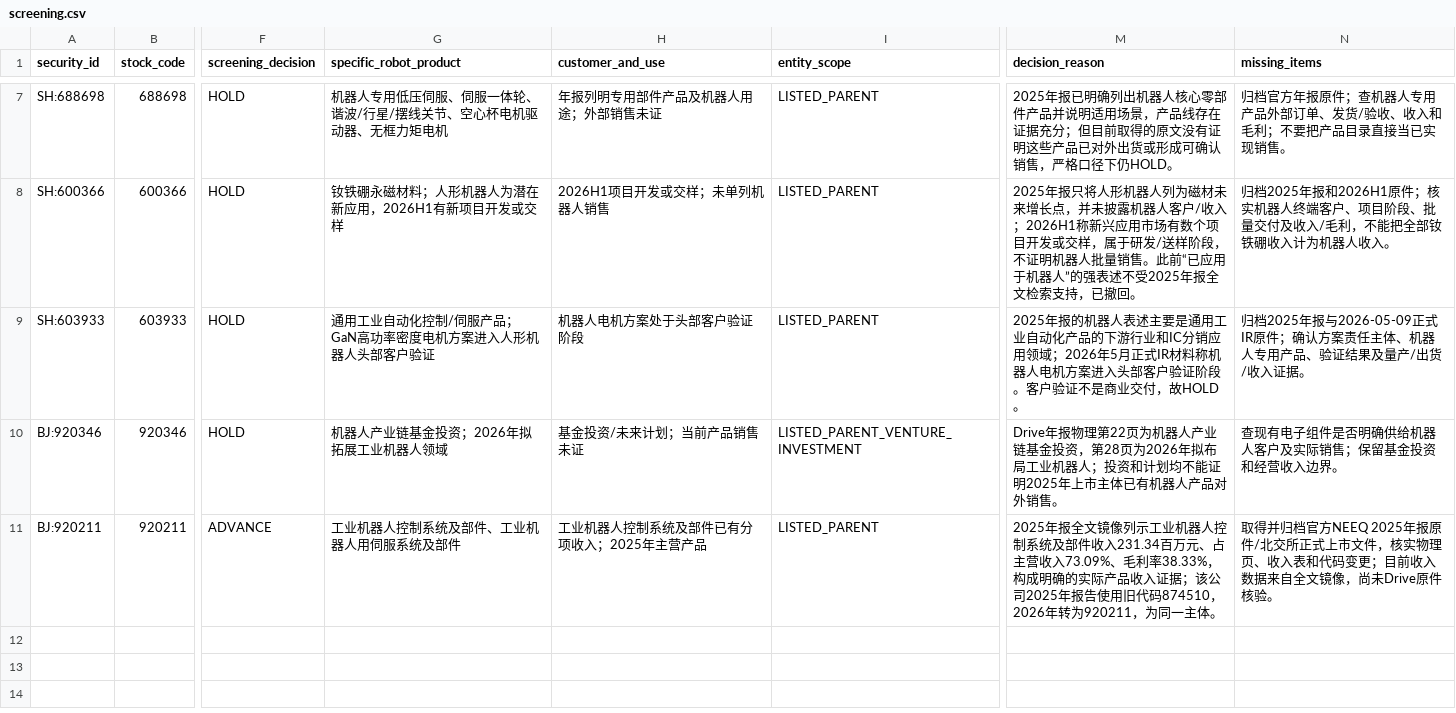
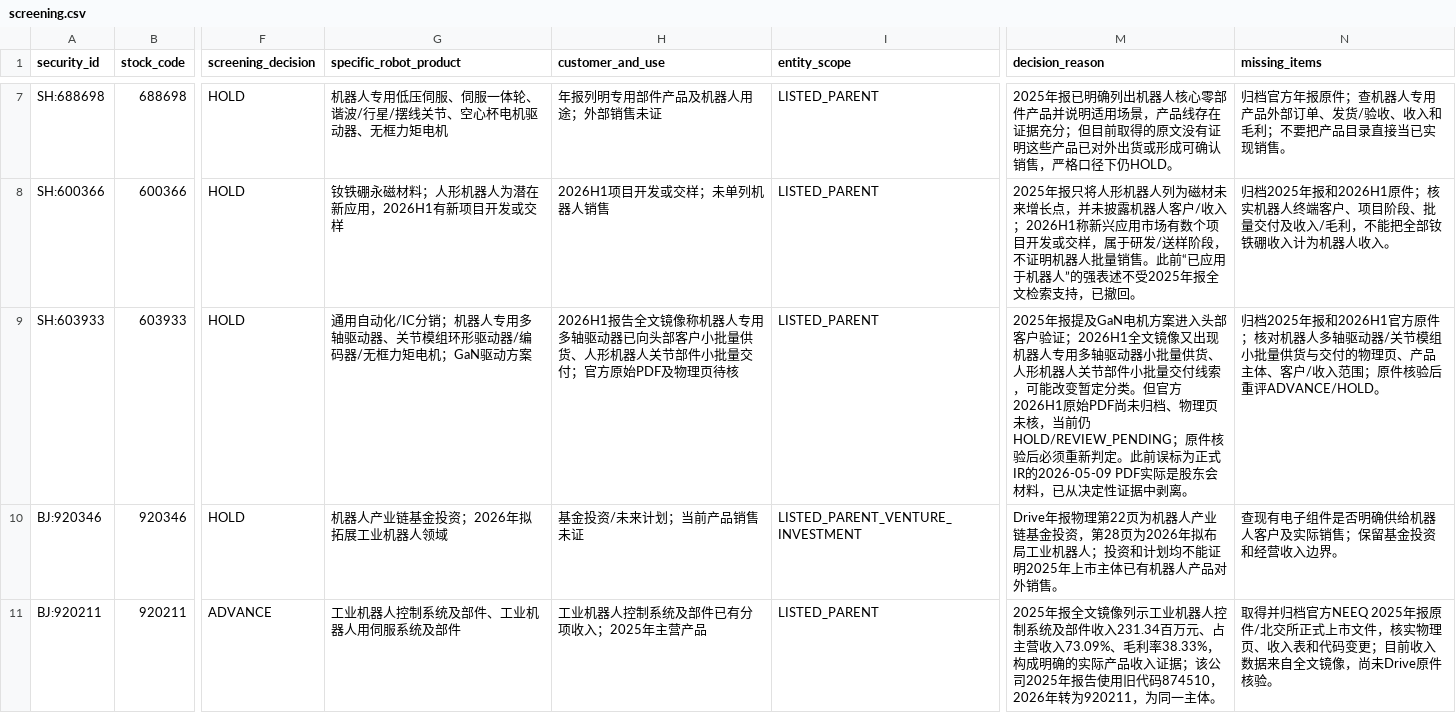
Before and after one commit to qiangzhuangmeili-ui/robotics-inflection-research, a CSV file: packages/C00_PILOT_01/results/screening.csv, drawn as a sheet; only a part is shown, gaps mark what is left out; the diff names each change by its address in the sheet, - before the commit and + after, or states it on an @@ line.

Commit message:
更新睿能科技2026H1新线索及待核验状态

```diff
--- a/packages/C00_PILOT_01/results/screening.csv
+++ b/packages/C00_PILOT_01/results/screening.csv
-G9 (specific_robot_product): 通用工业自动化控制/伺服产品；GaN高功率密度电机方案进入人形机器人头部客户验证
+G9 (specific_robot_product): 通用自动化/IC分销；机器人专用多轴驱动器、关节模组环形驱动器/编码器/无框力矩电机；GaN驱动方案
-H9 (customer_and_use): 机器人电机方案处于头部客户验证阶段
+H9 (customer_and_use): 2026H1报告全文镜像称机器人专用多轴驱动器已向头部客户小批量供货、人形机器人关节部件小批量交付；官方原始PDF及物理页待核
-M9 (decision_reason): 2025年报的机器人表述主要是通用工业自动化产品的下游行业和IC分销应用领域；2026年5月正式IR材料称机器人电机方案进入头部客户验证阶段。客户验证不是商业交付，故HOLD。
+M9 (decision_reason): 2025年报提及GaN电机方案进入头部客户验证；2026H1全文镜像又出现机器人专用多轴驱动器小批量供货、人形机器人关节部件小批量交付线索，可能改变暂定分类。但官方2026H1原始PDF尚未归档、物理页未核，当前仍HOLD/REVIEW_PENDING；原件核验后必须重新判定。此前误标为正式IR的2026-05-09 PDF实际是股东会材料，已从决定性证据中剥离。
-N9 (missing_items): …档2025年报与2026-05-09正式IR原件；确认方案责任主体、机器人专用产品、验证结果及量产/出货/收入证据。
+N9 (missing_items): …档2025年报和2026H1官方原件；核对机器人多轴驱动器/关节模组小批量供货与交付的物理页、产品主体、客户/收入范围；原件核验后重评ADVANCE/HOLD。
```
